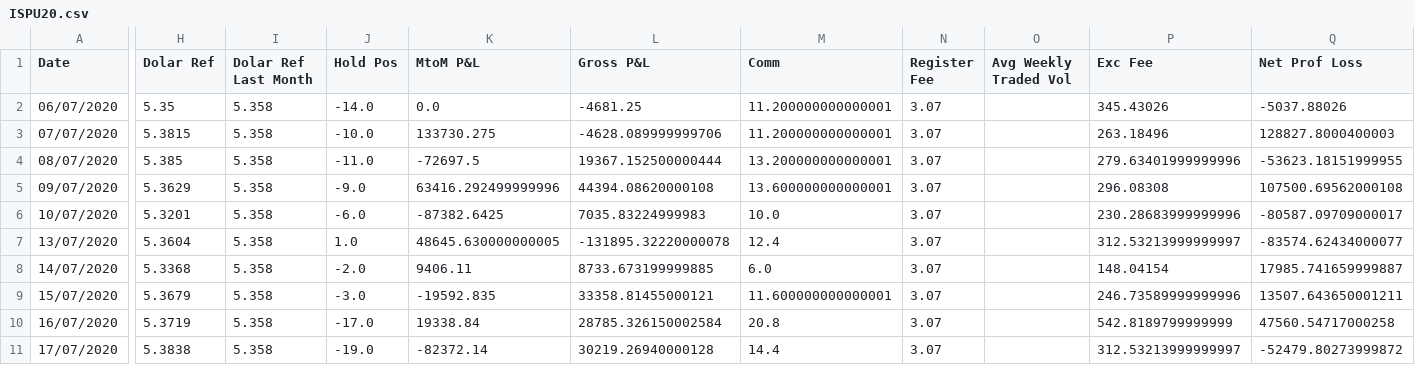
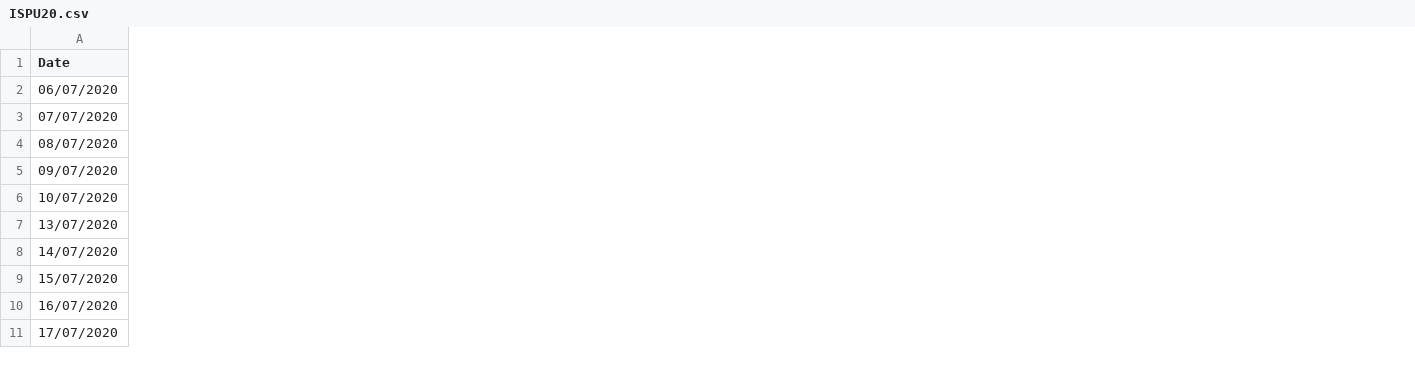
Before and after one commit to oliveirahenrique70/trussinvestments, a CSV file: ISPU20.csv, drawn as a sheet; only a part is shown, gaps mark what is left out; the diff names each change by its address in the sheet, - before the commit and + after, or states it on an @@ line.

```diff
--- a/ISPU20.csv
+++ b/ISPU20.csv
-column H (Dolar Ref), rows 2-11: 5.35 | 5.3815 | 5.385 | 5.3629 | 5.3201 | 5.3604 | 5.3368 | 5.3679 | 5.3719 | 5.3838
-column I (Dolar Ref Last Month), rows 2-11: all 5.358
-column J (Hold Pos), rows 2-11: -14.0 | -10.0 | -11.0 | -9.0 | -6.0 | 1.0 | -2.0 | -3.0 | -17.0 | -19.0
-column K (MtoM P&L), rows 2-11: 0.0 | 133730.275 | -72697.5 | 63416.292499999996 | -87382.6425 | 48645.630000000005 | 9406.11 | -19592.835 | 19338.84 | -82372.14
-column L (Gross P&L), rows 2-11: -4681.25 | -4628.089999999706 | 19367.152500000444 | 44394.08620000108 | 7035.83224999983 | -131895.32220000078 | 8733.673199999885 | 33358.81455000121 | 28785.326150002584 | 30219.26940000128
-column M (Comm), rows 2-11: 11.200000000000001 | 11.200000000000001 | 13.200000000000001 | 13.600000000000001 | 10.0 | 12.4 | 6.0 | 11.600000000000001 | 20.8 | 14.4
-column N (Register Fee), rows 2-11: all 3.07
-column O (Avg Weekly Traded Vol), empty
-column P (Exc Fee), rows 2-11: 345.43026 | 263.18496 | 279.63401999999996 | 296.08308 | 230.28683999999996 | 312.53213999999997 | 148.04154 | 246.73589999999996 | 542.8189799999999 | 312.53213999999997
-column Q (Net Prof Loss), rows 2-11: -5037.88026 | 128827.8000400003 | -53623.18151999955 | 107500.69562000108 | -80587.09709000017 | -83574.62434000077 | 17985.741659999887 | 13507.643650001211 | 47560.54717000258 | -52479.80273999872
```
Also changed, not shown: INDJ21.csv, ISPH21.csv, 14 other files.
